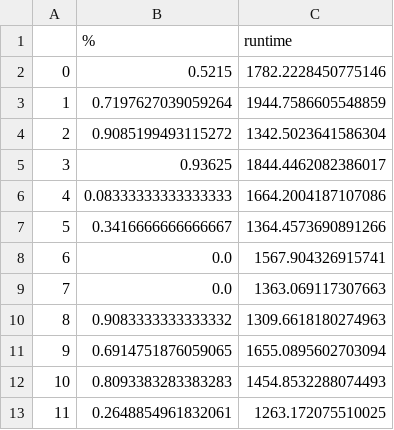
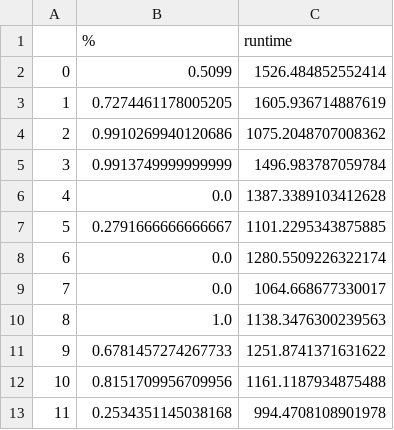
Before and after one commit to jacobcrawford/KnowledgeGraphStuff, a CSV file: experiments_results/v4T#69213672_E#17849753K#692136e#0.01.csv, drawn as a sheet.

```diff
--- a/experiments_results/v4T#69213672_E#17849753K#692136e#0.01.csv
+++ b/experiments_results/v4T#69213672_E#17849753K#692136e#0.01.csv
@@ -1,13 +1,13 @@
 ,%,runtime
-0,0.5215,1782.2228450775146
-1,0.7197627039059264,1944.7586605548859
-2,0.9085199493115272,1342.5023641586304
-3,0.93625,1844.4462082386017
-4,0.08333333333333333,1664.2004187107086
-5,0.3416666666666667,1364.4573690891266
-6,0.0,1567.904326915741
-7,0.0,1363.069117307663
-8,0.9083333333333332,1309.6618180274963
-9,0.6914751876059065,1655.0895602703094
-10,0.8093383283383283,1454.8532288074493
-11,0.2648854961832061,1263.172075510025
+0,0.5099,1526.484852552414
+1,0.7274461178005205,1605.936714887619
+2,0.9910269940120686,1075.2048707008362
+3,0.9913749999999999,1496.983787059784
+4,0.0,1387.3389103412628
+5,0.2791666666666667,1101.2295343875885
+6,0.0,1280.5509226322174
+7,0.0,1064.668677330017
+8,1.0,1138.3476300239563
+9,0.6781457274267733,1251.8741371631622
+10,0.8151709956709956,1161.1187934875488
+11,0.2534351145038168,994.4708108901978
```
Also changed, not shown: experiments_results/v4T#69213672_E#17849753K#69213e#0.01.csv, experiments_results/v4T#69213672_E#17849753K#6921e#0.01.csv, 2 other files.
